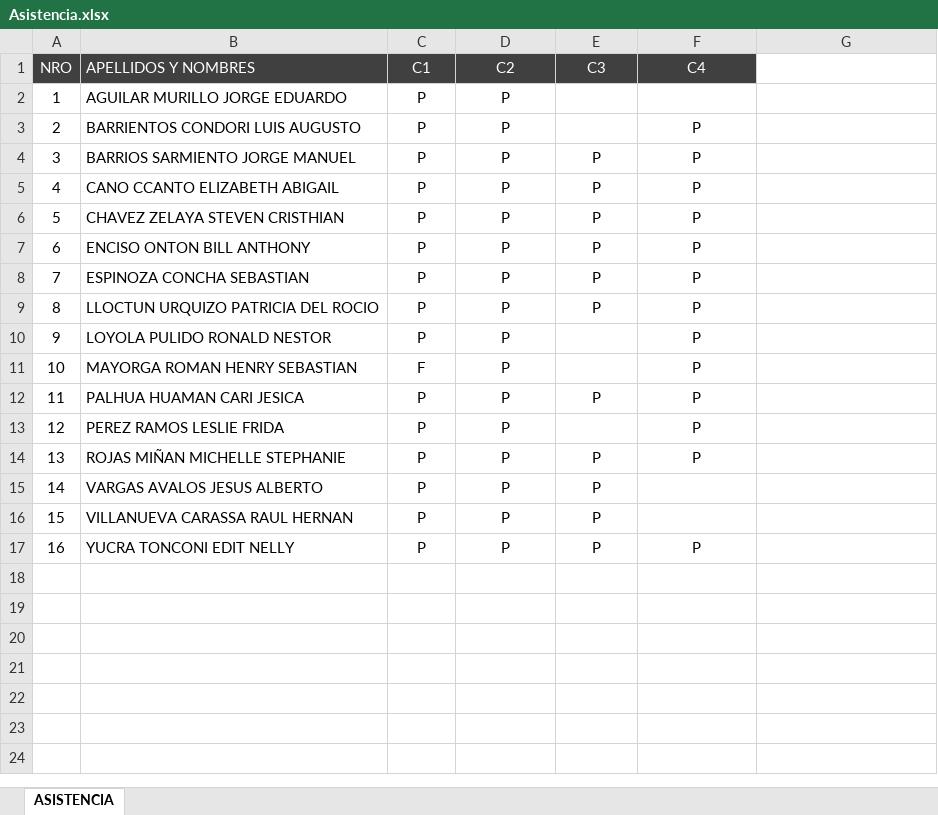
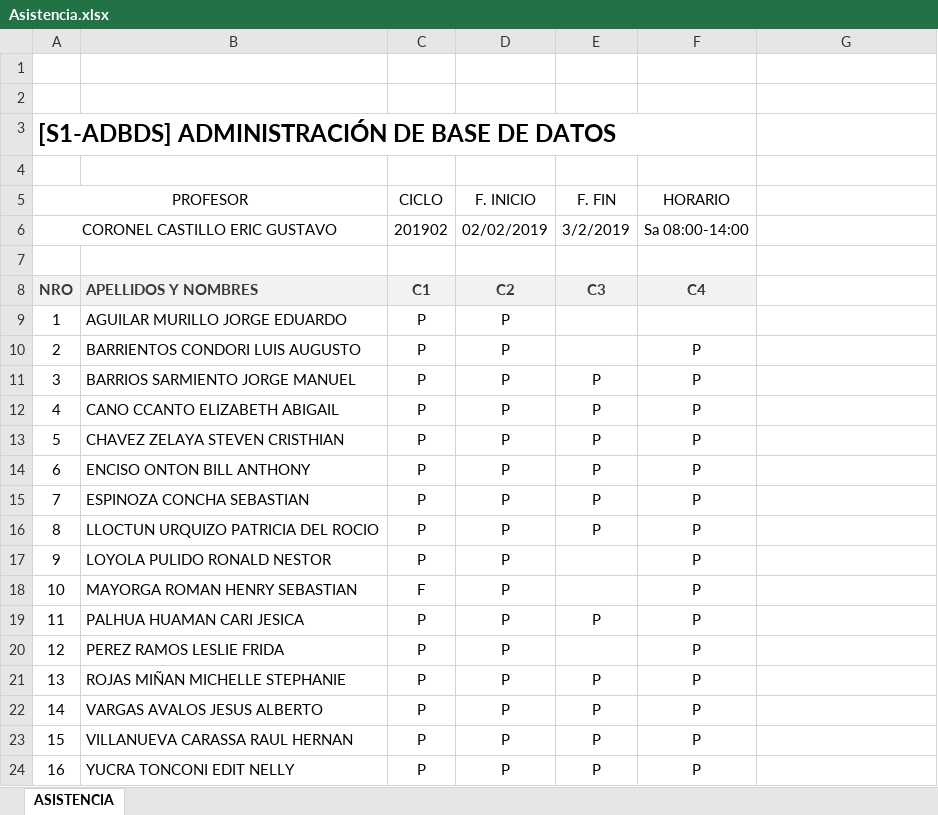
Before and after one commit to gcoronelc/SISTUNI-ORACLE-ADM-002, an Excel workbook: Asistencia.xlsx, sheet ASISTENCIA, drawn as a sheet; values as stored, in another font and other column widths than the file's, no borders; charts and pictures not drawn; addresses are those after the commit; the diff names each change by its address in the sheet, - before the commit and + after, or states it on an @@ line.

```diff
--- a/Asistencia.xlsx (sheet ASISTENCIA)
+++ b/Asistencia.xlsx (sheet ASISTENCIA)
+row 1: (empty)
+row 2: (empty)
+row 3: [S1-ADBDS] ADMINISTRACIÓN DE BASE DE DATOS
+row 4: (empty)
+row 5: PROFESOR |  | CICLO | F. INICIO | F. FIN | HORARIO
+row 6: CORONEL CASTILLO ERIC GUSTAVO |  | 201902 | 02/02/2019 | 3/2/2019 | Sa 08:00-14:00
+row 7: (empty)
@@ A8:F8 fill: #404040 → #F2F2F2, bold: off → on, text colour: #FFFFFF → #3B3838 @@
-F22:F23: (empty)
+F22:F23: P
```
Also changed, not shown: charts or pictures, 7 other files.
